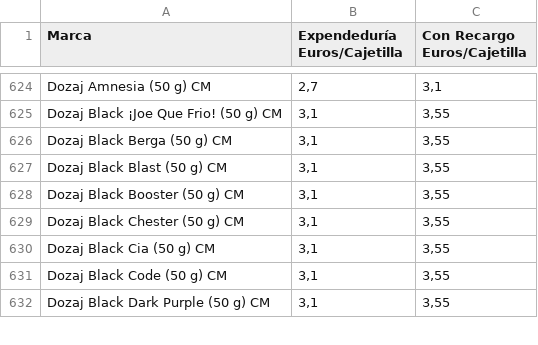
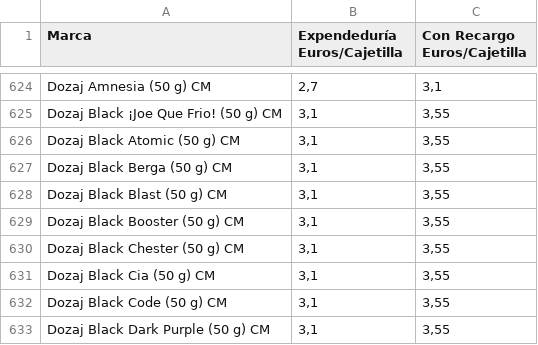
Before and after one commit to Dionakra/pipe-tobacco, a CSV file: public/csv/cm.csv, drawn as a sheet; only a part is shown, gaps mark what is left out; the diff names each change by its address in the sheet, - before the commit and + after, or states it on an @@ line.

```diff
--- a/public/csv/cm.csv
+++ b/public/csv/cm.csv
+row 626: Dozaj Black Atomic (50 g) CM | 3,1 | 3,55
```
Also changed, not shown: public/csv/pb.csv, 24 other files.
